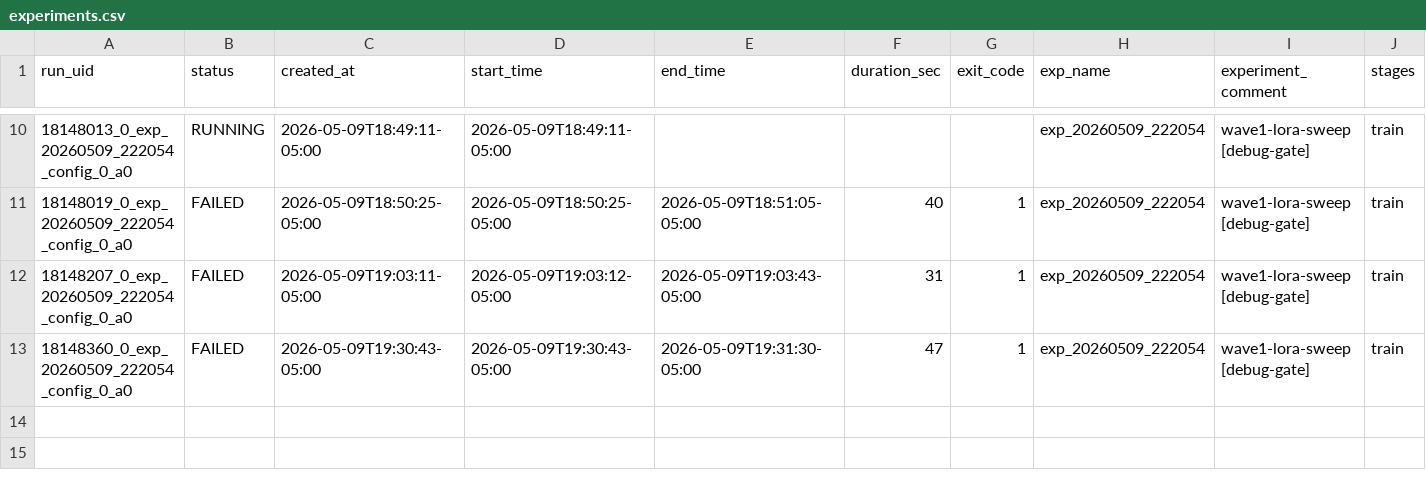
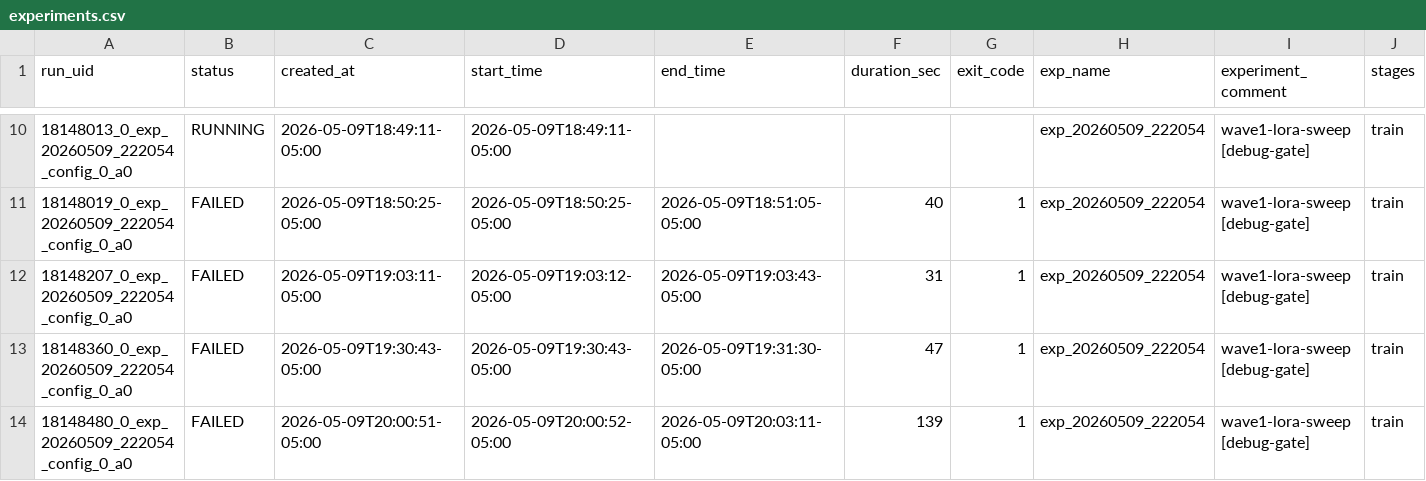
Before and after one commit to Masao-Someki/OWSM-V4_finetune-PEFT, a CSV file: experiments.csv, drawn as a sheet; only a part is shown, gaps mark what is left out; rows hold the shown columns only; the diff names each change by its address in the sheet, - before the commit and + after, or states it on an @@ line.

Commit message:
autoresearch: debug failed exp_20260509_222054 (18148480)

```diff
--- a/experiments.csv
+++ b/experiments.csv
+row 14: 18148480_0_exp_20260509_222054_config_0_a0 | FAILED | 2026-05-09T20:00:51-05:00 | 2026-05-09T20:00:52-05:00 | 2026-05-09T20:03:11-05:00 | 139 | 1 | exp_20260509_222054 | wave1-lora-sweep [debug-gate] | train
```
Also changed, not shown: 2 other files.
